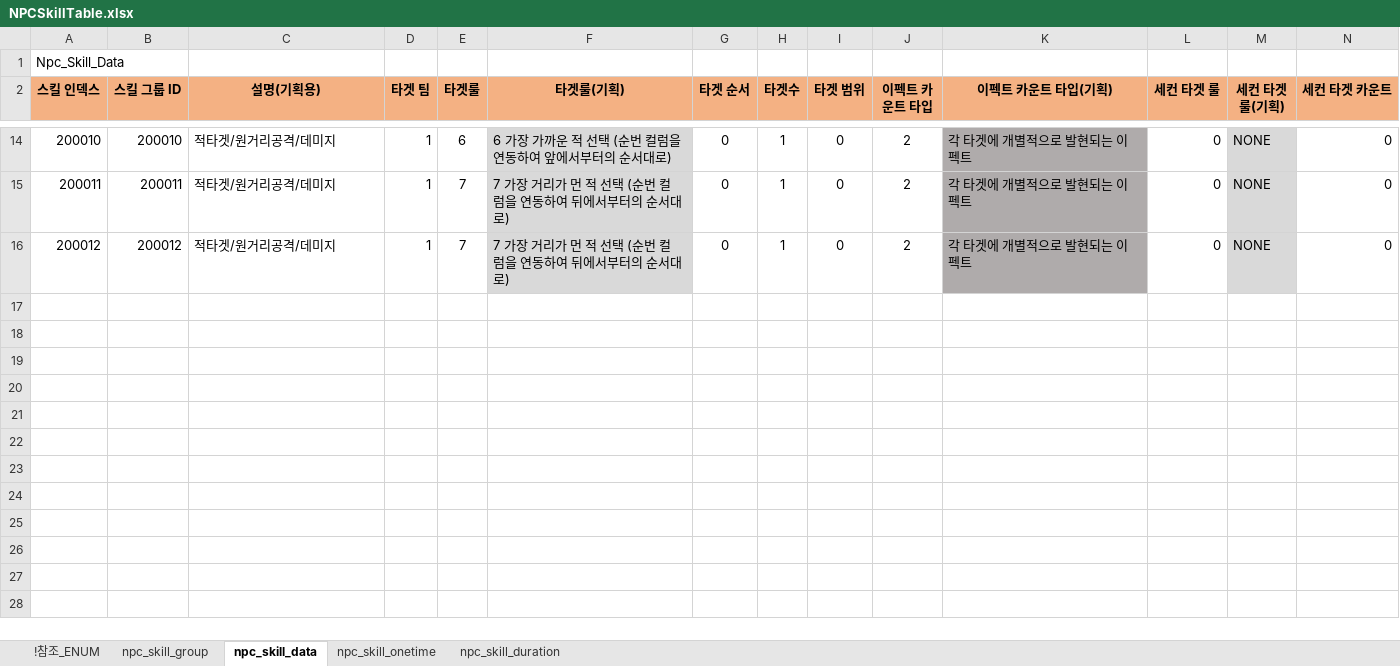
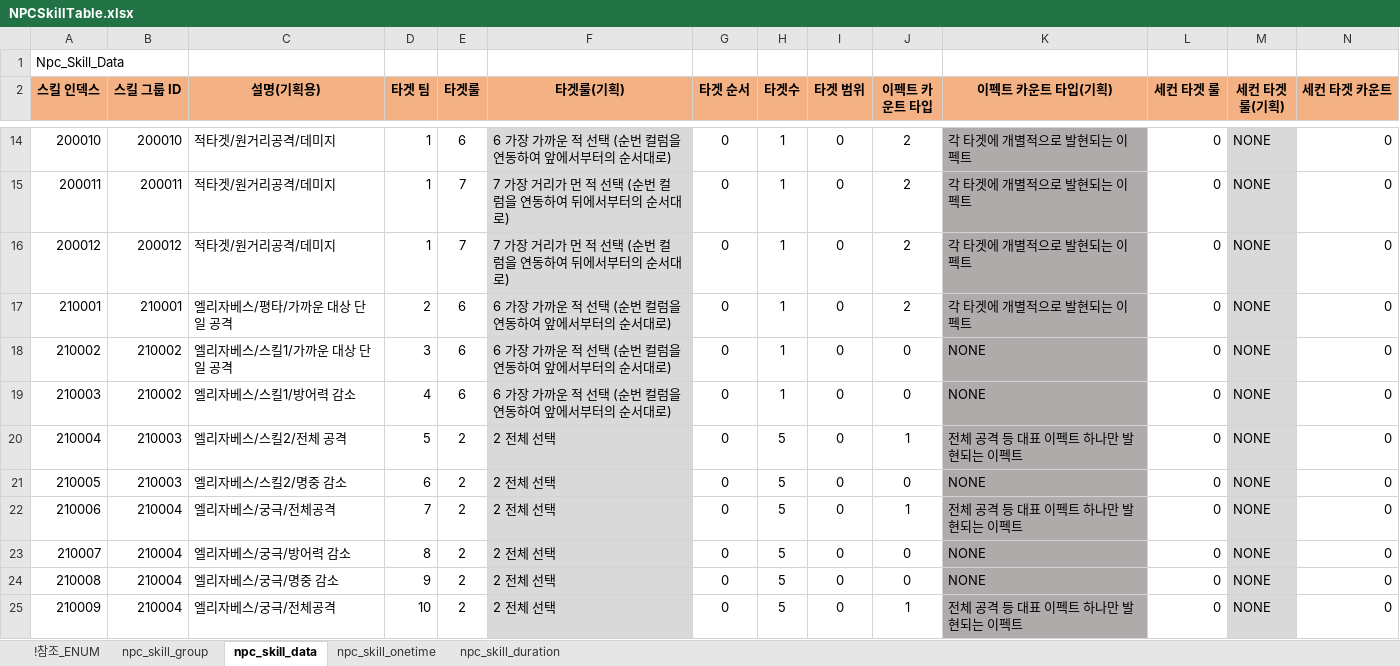
Before and after one commit to shanash/ZeroOne, an Excel workbook: Android/ExcelData/NPCSkillTable.xlsx, sheet npc_skill_data, drawn as a sheet; only a part is shown, gaps mark what is left out; values as stored, in another font and other column widths than the file's, no borders; rows hold the shown columns only; the diff names each change by its address in the sheet, - before the commit and + after, or states it on an @@ line.

```diff
--- a/Android/ExcelData/NPCSkillTable.xlsx (sheet npc_skill_data)
+++ b/Android/ExcelData/NPCSkillTable.xlsx (sheet npc_skill_data)
+row 17: 210001 | 210001 | 엘리자베스/평타/가까운 대상 단일 공격 | 2 | 6 | 6 가장 가까운 적 선택 (순번 컬럼을 연동하여 앞에서부터의 순서대로) | 0 | 1 | 0 | 2 | 각 타겟에 개별적으로 발현되는 이펙트 | 0 | NONE | 0
+row 18: 210002 | 210002 | 엘리자베스/스킬1/가까운 대상 단일 공격 | 3 | 6 | 6 가장 가까운 적 선택 (순번 컬럼을 연동하여 앞에서부터의 순서대로) | 0 | 1 | 0 | 0 | NONE | 0 | NONE | 0
+row 19: 210003 | 210002 | 엘리자베스/스킬1/방어력 감소 | 4 | 6 | 6 가장 가까운 적 선택 (순번 컬럼을 연동하여 앞에서부터의 순서대로) | 0 | 1 | 0 | 0 | NONE | 0 | NONE | 0
+row 20: 210004 | 210003 | 엘리자베스/스킬2/전체 공격 | 5 | 2 | 2 전체 선택 | 0 | 5 | 0 | 1 | 전체 공격 등 대표 이펙트 하나만 발현되는 이펙트 | 0 | NONE | 0
+row 21: 210005 | 210003 | 엘리자베스/스킬2/명중 감소 | 6 | 2 | 2 전체 선택 | 0 | 5 | 0 | 0 | NONE | 0 | NONE | 0
+row 22: 210006 | 210004 | 엘리자베스/궁극/전체공격 | 7 | 2 | 2 전체 선택 | 0 | 5 | 0 | 1 | 전체 공격 등 대표 이펙트 하나만 발현되는 이펙트 | 0 | NONE | 0
+row 23: 210007 | 210004 | 엘리자베스/궁극/방어력 감소 | 8 | 2 | 2 전체 선택 | 0 | 5 | 0 | 0 | NONE | 0 | NONE | 0
+row 24: 210008 | 210004 | 엘리자베스/궁극/명중 감소 | 9 | 2 | 2 전체 선택 | 0 | 5 | 0 | 0 | NONE | 0 | NONE | 0
+row 25: 210009 | 210004 | 엘리자베스/궁극/전체공격 | 10 | 2 | 2 전체 선택 | 0 | 5 | 0 | 1 | 전체 공격 등 대표 이펙트 하나만 발현되는 이펙트 | 0 | NONE | 0
```
Also changed, not shown: sheet npc_skill_duration, sheet npc_skill_group, sheet npc_skill_onetime, Android/ExcelData/BossListTable.xlsx, Android/ExcelData/NPCTable.xlsx, 33 other files.
